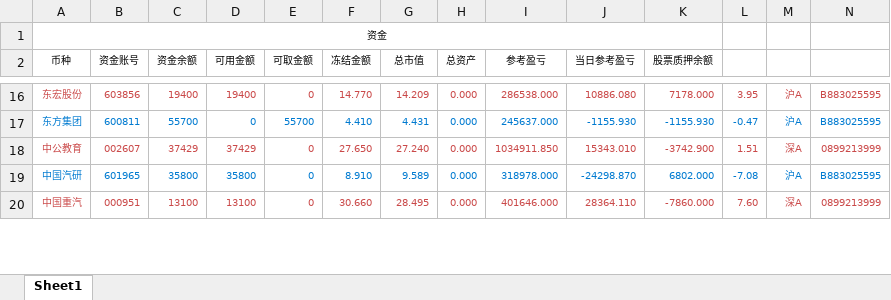
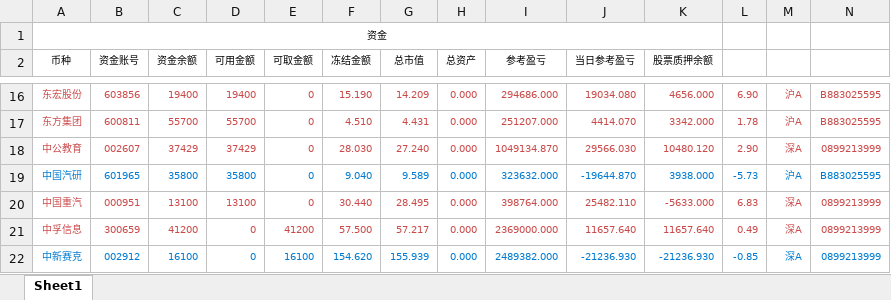
Before and after one commit to Maxincer/trading_plan, an Excel workbook: data/trdrec_from_trdclient/1211_c_hait_6611.xlsx, sheet Sheet1, drawn as a sheet; only a part is shown, gaps mark what is left out; values as stored, in another font and other column widths than the file's, no borders; the diff covers the shown part only; the diff names each change by its address in the sheet, - before the commit and + after, or states it on an @@ line.

```diff
--- a/data/trdrec_from_trdclient/1211_c_hait_6611.xlsx (sheet Sheet1)
+++ b/data/trdrec_from_trdclient/1211_c_hait_6611.xlsx (sheet Sheet1)
-F16 (冻结金额): 14.770
+F16 (冻结金额): 15.190
-I16 (参考盈亏): 286538.000
+I16 (参考盈亏): 294686.000
-J16 (当日参考盈亏): 10886.080
+J16 (当日参考盈亏): 19034.080
-K16 (股票质押余额): 7178.000
+K16 (股票质押余额): 4656.000
-L16: 3.95
+L16: 6.90
-A17:N17 text colour: #007AD0
+A17:N17 text colour: #CA4949
-D17 (可用金额): 0
+D17 (可用金额): 55700
-E17 (可取金额): 55700
+E17 (可取金额): 0
-F17 (冻结金额): 4.410
+F17 (冻结金额): 4.510
-I17 (参考盈亏): 245637.000
+I17 (参考盈亏): 251207.000
-J17 (当日参考盈亏): -1155.930
+J17 (当日参考盈亏): 4414.070
-K17 (股票质押余额): -1155.930
+K17 (股票质押余额): 3342.000
-L17: -0.47
+L17: 1.78
-F18 (冻结金额): 27.650
+F18 (冻结金额): 28.030
-I18 (参考盈亏): 1034911.850
+I18 (参考盈亏): 1049134.870
-J18 (当日参考盈亏): 15343.010
+J18 (当日参考盈亏): 29566.030
-K18 (股票质押余额): -3742.900
+K18 (股票质押余额): 10480.120
-L18: 1.51
+L18: 2.90
-F19 (冻结金额): 8.910
+F19 (冻结金额): 9.040
-I19 (参考盈亏): 318978.000
+I19 (参考盈亏): 323632.000
-J19 (当日参考盈亏): -24298.870
+J19 (当日参考盈亏): -19644.870
-K19 (股票质押余额): 6802.000
+K19 (股票质押余额): 3938.000
-L19: -7.08
+L19: -5.73
-F20 (冻结金额): 30.660
+F20 (冻结金额): 30.440
-I20 (参考盈亏): 401646.000
+I20 (参考盈亏): 398764.000
-J20 (当日参考盈亏): 28364.110
+J20 (当日参考盈亏): 25482.110
-K20 (股票质押余额): -7860.000
+K20 (股票质押余额): -5633.000
-L20: 7.60
+L20: 6.83
+row 21: 中孚信息 | 300659 | 41200 | 0 | 41200 | 57.500 | 57.217 | 0.000 | 2369000.000 | 11657.640 | 11657.640 | 0.49 | 深A | 0899213999
+row 22: 中新赛克 | 002912 | 16100 | 0 | 16100 | 154.620 | 155.939 | 0.000 | 2489382.000 | -21236.930 | -21236.930 | -0.85 | 深A | 0899213999
```
Also changed, not shown: 12 added rows, 2 removed rows, 379 edited cells and cell formats elsewhere in this sheet, data/trdrec_from_trdclient/908_c_hait_8888.xlsx, 11 other files.
